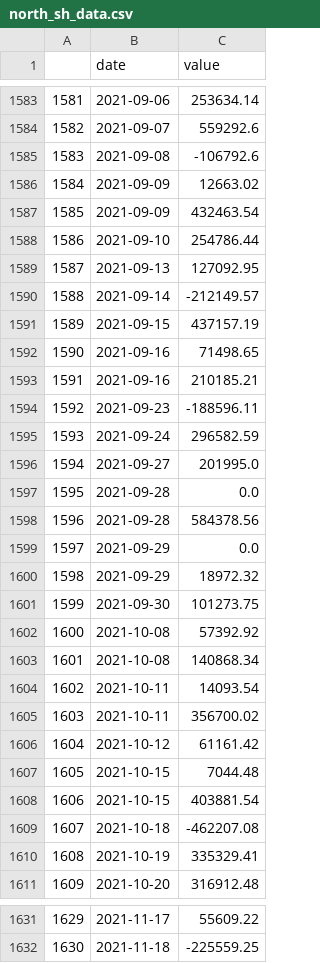
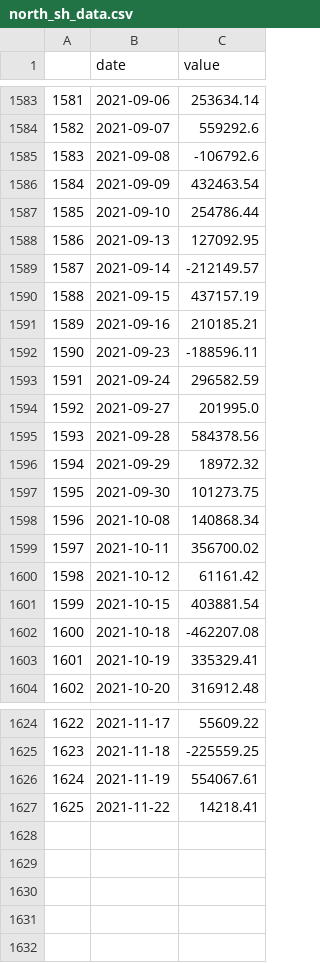
Before and after one commit to webclinic017/btproj, a CSV file: data/daily/north_sh_data.csv, drawn as a sheet; only a part is shown, gaps mark what is left out; removed rows and columns are numbered as before the commit, all else as after; the diff names each change by its address in the sheet, - before the commit and + after, or states it on an @@ line.

```diff
--- a/data/daily/north_sh_data.csv
+++ b/data/daily/north_sh_data.csv
-row 1586: 1584 | 2021-09-09 | 12663.02
@@ column A renumbered between rows 1586 and 1625 @@
-row 1592: 1590 | 2021-09-16 | 71498.65
-row 1597: 1595 | 2021-09-28 | 0.0
-row 1599: 1597 | 2021-09-29 | 0.0
-row 1602: 1600 | 2021-10-08 | 57392.92
-row 1604: 1602 | 2021-10-11 | 14093.54
-row 1607: 1605 | 2021-10-15 | 7044.48
+row 1626: 1624 | 2021-11-19 | 554067.61
+row 1627: 1625 | 2021-11-22 | 14218.41
```
Also changed, not shown: data/daily/market_pe_000905.XSHG_data.csv, data/daily/market_pe_all_data.csv, 21 other files.
